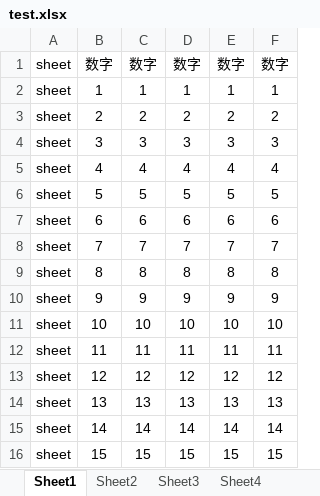
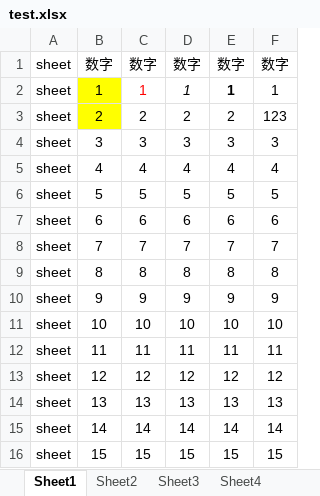
Before and after one commit to warmthsea/xlsx-preview, an Excel workbook: public/test.xlsx, sheet Sheet1, drawn as a sheet; values as stored, in another font and other column widths than the file's, no borders; the diff names each change by its address in the sheet, - before the commit and + after, or states it on an @@ line.

Commit message:
feat（table）：index

```diff
--- a/public/test.xlsx (sheet Sheet1)
+++ b/public/test.xlsx (sheet Sheet1)
-B2:B3 fill: none
+B2:B3 fill: #FFFF00
-C2 text colour: black
+C2 text colour: #FF0000
-D2 italic: off
+D2 italic: on
-E2 bold: off
+E2 bold: on
-F3: 2
+F3: 123
```
Also changed, not shown: 3 other files.
